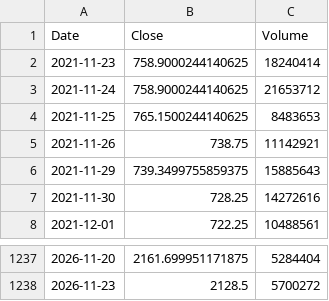
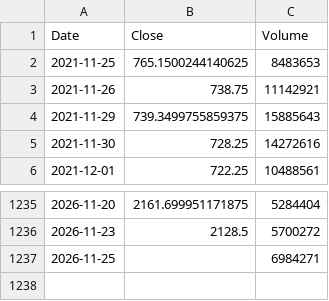
Before and after one commit to alden-p642/stocks, a CSV file: csv/BHARTIARTL.NS.csv, drawn as a sheet; only a part is shown, gaps mark what is left out; removed rows and columns are numbered as before the commit, all else as after; the diff names each change by its address in the sheet, - before the commit and + after, or states it on an @@ line.

```diff
--- a/csv/BHARTIARTL.NS.csv
+++ b/csv/BHARTIARTL.NS.csv
-row 2: 2021-11-23 | 758.9000244140625 | 18240414
-row 3: 2021-11-24 | 758.9000244140625 | 21653712
+row 1237: 2026-11-25 |  | 6984271
```
Also changed, not shown: csv/AXISBANK.NS.csv, csv/COALINDIA.NS.csv, 30 other files.
